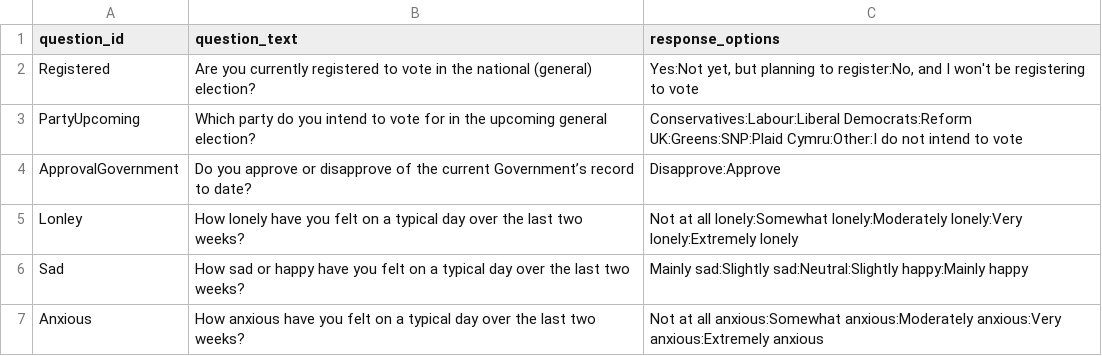
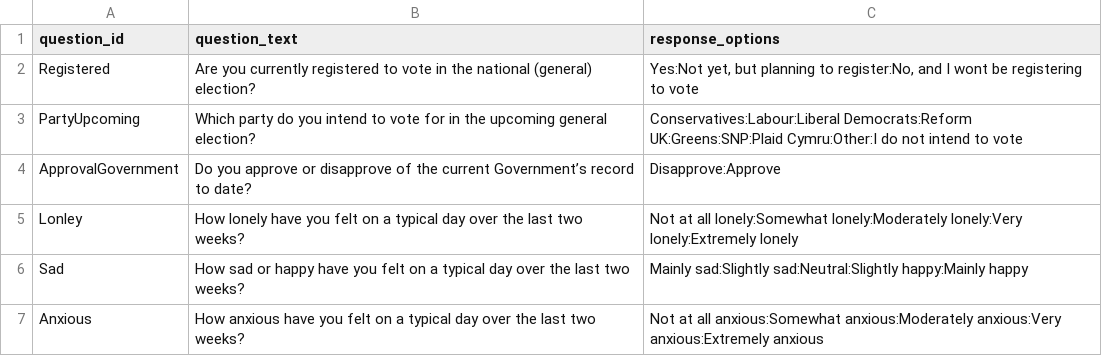
Before and after one commit to a-j-gordon/prolific-polling, a CSV file: mqr.csv, drawn as a sheet; only a part is shown; the diff names each change by its address in the sheet, - before the commit and + after, or states it on an @@ line.

Commit message:
Update mqr.csv

```diff
--- a/mqr.csv
+++ b/mqr.csv
-C2 (response_options): …and I won't be registering…
+C2 (response_options): …and I wont be registering…
```
